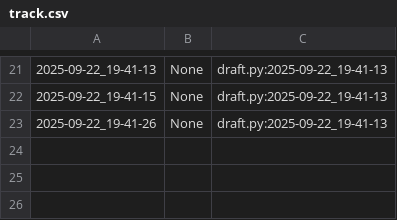
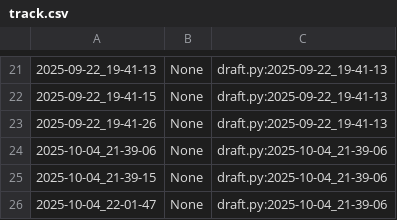
Before and after one commit to qxcode-course/poo-dd-cd-bloco-a-jady1310, a CSV file: poo/.tko/track/toalha/track.csv, drawn as a sheet; only a part is shown, gaps mark what is left out; the diff names each change by its address in the sheet, - before the commit and + after, or states it on an @@ line.

```diff
--- a/poo/.tko/track/toalha/track.csv
+++ b/poo/.tko/track/toalha/track.csv
+row 24: 2025-10-04_21-39-06 | None | draft.py:2025-10-04_21-39-06
+row 25: 2025-10-04_21-39-15 | None | draft.py:2025-10-04_21-39-06
+row 26: 2025-10-04_22-01-47 | None | draft.py:2025-10-04_21-39-06
```
Also changed, not shown: 24 other files.
